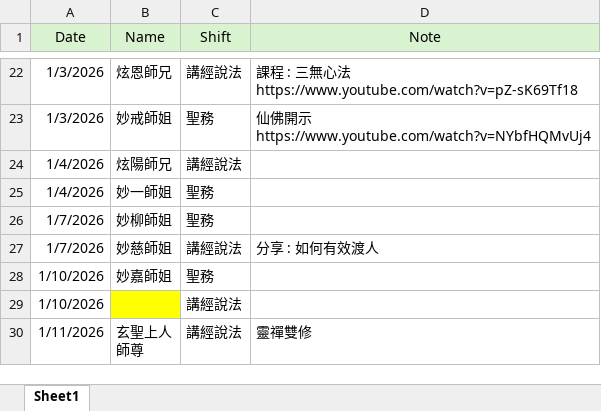
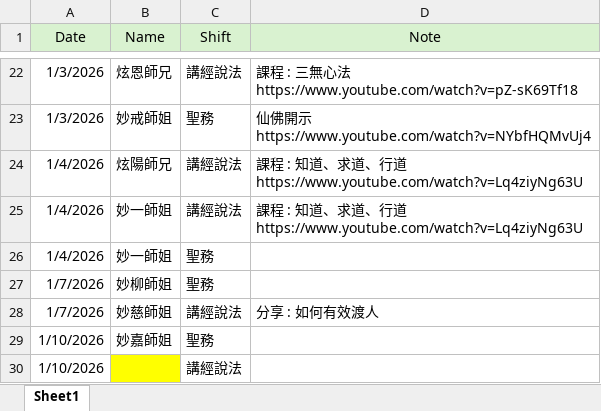
Before and after one commit to ShengLian-TN/schedule-app, an Excel workbook: schedule.xlsx, sheet Sheet1, drawn as a sheet; only a part is shown, gaps mark what is left out; the shorter side is filled out with more unchanged rows; values as stored, in another font and other column widths than the file's, no borders; ↵ is a line break in a cell; the diff names each change by its address in the sheet, - before the commit and + after, or states it on an @@ line.

Commit message:
Add files via upload

```diff
--- a/schedule.xlsx (sheet Sheet1)
+++ b/schedule.xlsx (sheet Sheet1)
-D24 (Note): (empty)
+D24 (Note): 課程 : 知道、求道、行道 ↵ https://www.youtube.com/watch?v=Lq4ziyNg63U
+row 25: 1/4/2026 | 妙一師姐 | 講經說法 | 課程 : 知道、求道、行道 ↵ https://www.youtube.com/watch?v=Lq4ziyNg63U
```
